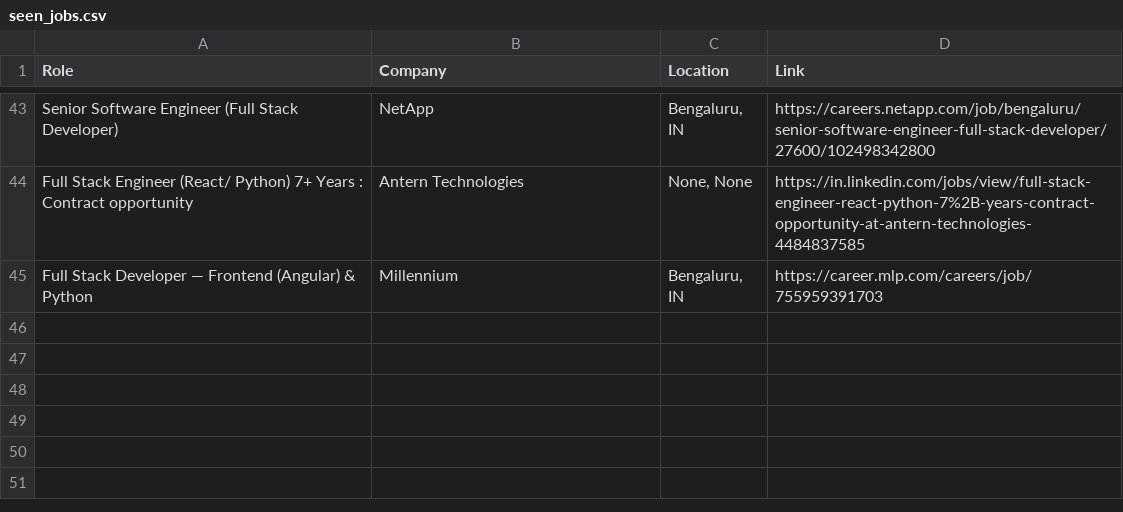
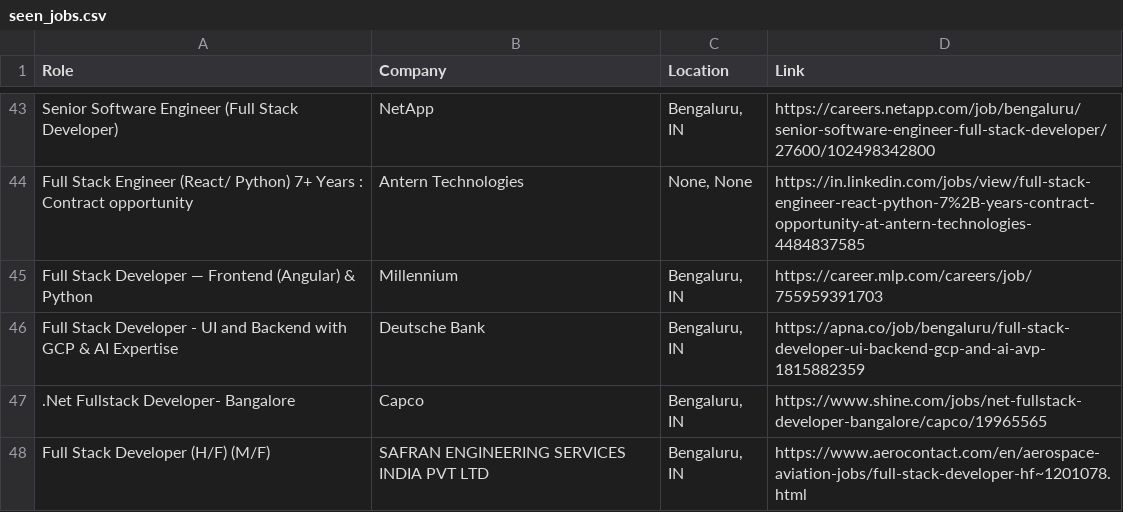
Before and after one commit to priyanshu0508/Automated-Job-Tracker-Alert, a CSV file: seen_jobs.csv, drawn as a sheet; only a part is shown, gaps mark what is left out; the diff names each change by its address in the sheet, - before the commit and + after, or states it on an @@ line.

```diff
--- a/seen_jobs.csv
+++ b/seen_jobs.csv
+row 46: Full Stack Developer - UI and Backend with GCP & AI Expertise | Deutsche Bank | Bengaluru, IN | https://apna.co/job/bengaluru/full-stack-developer-ui-backend-gcp-and-ai-avp-1815882359
+row 47: .Net Fullstack Developer- Bangalore | Capco | Bengaluru, IN | https://www.shine.com/jobs/net-fullstack-developer-bangalore/capco/19965565
+row 48: Full Stack Developer (H/F) (M/F) | SAFRAN ENGINEERING SERVICES INDIA PVT LTD | Bengaluru, IN | https://www.aerocontact.com/en/aerospace-aviation-jobs/full-stack-developer-hf~1201078.html
```
